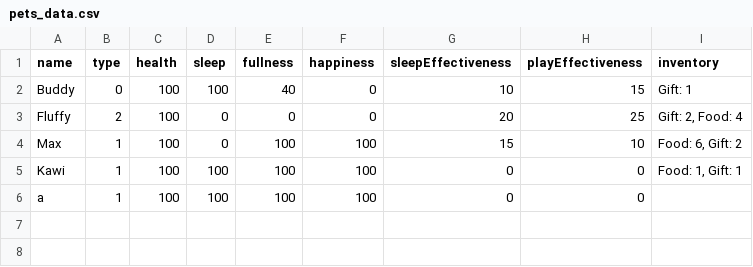
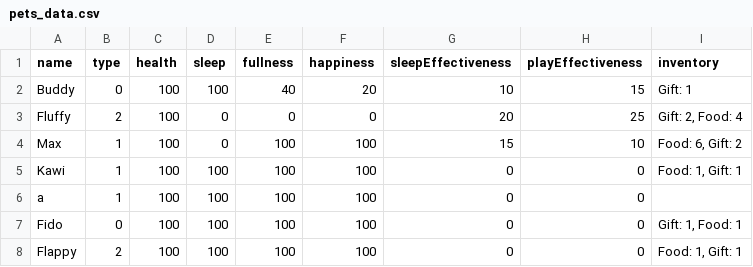
Before and after one commit to trinhee/Palmodorable-Pals, a CSV file: data_handling/pets_data.csv, drawn as a sheet.

```diff
--- a/data_handling/pets_data.csv
+++ b/data_handling/pets_data.csv
@@ -1,3 +1,3 @@
 name,type,health,sleep,fullness,happiness,sleepEffectiveness,playEffectiveness,inventory
-Buddy,0,100,100,40,0,10,15,"Gift: 1"
+Buddy,0,100,100,40,20,10,15,"Gift: 1"
 Fluffy,2,100,0,0,0,20,25,"Gift: 2, Food: 4"
@@ -6 +6,3 @@ Kawi,1,100,100,100,100,0,0,"Food: 1, Gift: 1"
 a,1,100,100,100,100,0,0
+Fido,0,100,100,100,100,0,0,"Gift: 1, Food: 1"
+Flappy,2,100,100,100,100,0,0,"Food: 1, Gift: 1"
```
Also changed, not shown: data_handling/statistics_tracker.csv, 56 other files.
